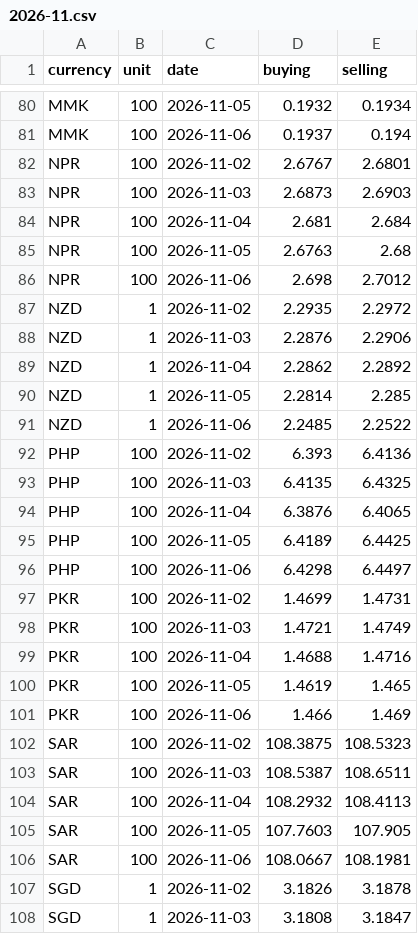
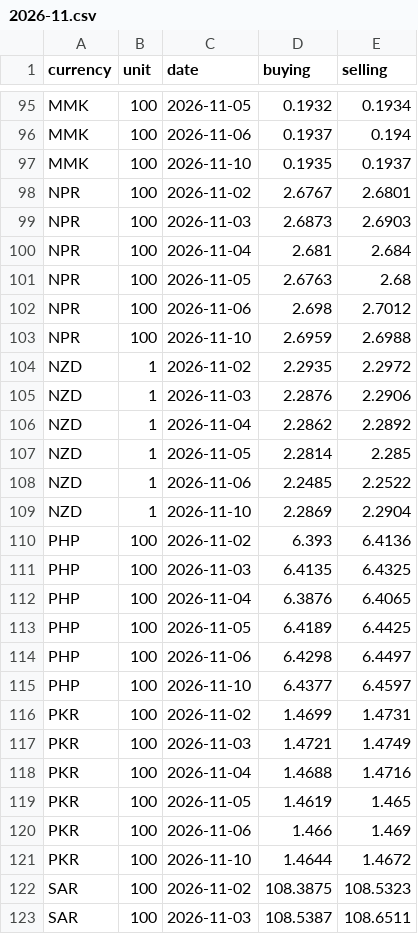
Before and after one commit to szal31/Malaysia-Cost-of-Living-Data-Pipeline, a CSV file: data/raw/fx/2026-11.csv, drawn as a sheet; only a part is shown, gaps mark what is left out; the shorter side is filled out with more unchanged rows; the diff covers the shown part only.

```diff
--- a/data/raw/fx/2026-11.csv
+++ b/data/raw/fx/2026-11.csv
@@ -81,2 +96,3 @@ MMK,100,2026-11-05,0.1932,0.1934
 MMK,100,2026-11-06,0.1937,0.194
+MMK,100,2026-11-10,0.1935,0.1937
 NPR,100,2026-11-02,2.6767,2.6801
@@ -86,2 +102,3 @@ NPR,100,2026-11-05,2.6763,2.68
 NPR,100,2026-11-06,2.698,2.7012
+NPR,100,2026-11-10,2.6959,2.6988
 NZD,1,2026-11-02,2.2935,2.2972
@@ -91,2 +108,3 @@ NZD,1,2026-11-05,2.2814,2.285
 NZD,1,2026-11-06,2.2485,2.2522
+NZD,1,2026-11-10,2.2869,2.2904
 PHP,100,2026-11-02,6.393,6.4136
@@ -96,2 +114,3 @@ PHP,100,2026-11-05,6.4189,6.4425
 PHP,100,2026-11-06,6.4298,6.4497
+PHP,100,2026-11-10,6.4377,6.4597
 PKR,100,2026-11-02,1.4699,1.4731
@@ -101,2 +120,3 @@ PKR,100,2026-11-05,1.4619,1.465
 PKR,100,2026-11-06,1.466,1.469
+PKR,100,2026-11-10,1.4644,1.4672
 SAR,100,2026-11-02,108.3875,108.5323
```
Also changed, not shown: 21 added rows elsewhere in this file, 4 other files.
